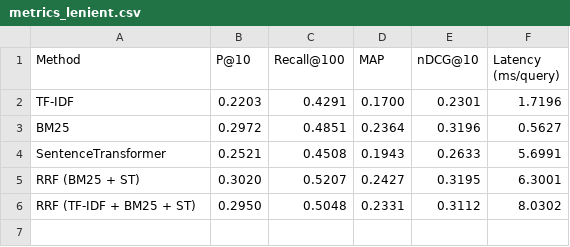
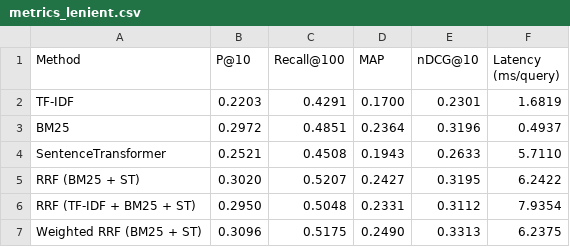
Before and after one commit to rasagyavatsal/product-search-amazon-esci, a CSV file: results/metrics_lenient.csv, drawn as a sheet.

```diff
--- a/results/metrics_lenient.csv
+++ b/results/metrics_lenient.csv
@@ -1,6 +1,7 @@
 Method,P@10,Recall@100,MAP,nDCG@10,Latency (ms/query)
-TF-IDF,0.2203,0.4291,0.1700,0.2301,1.7196
-BM25,0.2972,0.4851,0.2364,0.3196,0.5627
-SentenceTransformer,0.2521,0.4508,0.1943,0.2633,5.6991
-RRF (BM25 + ST),0.3020,0.5207,0.2427,0.3195,6.3001
-RRF (TF-IDF + BM25 + ST),0.2950,0.5048,0.2331,0.3112,8.0302
+TF-IDF,0.2203,0.4291,0.1700,0.2301,1.6819
+BM25,0.2972,0.4851,0.2364,0.3196,0.4937
+SentenceTransformer,0.2521,0.4508,0.1943,0.2633,5.7110
+RRF (BM25 + ST),0.3020,0.5207,0.2427,0.3195,6.2422
+RRF (TF-IDF + BM25 + ST),0.2950,0.5048,0.2331,0.3112,7.9354
+Weighted RRF (BM25 + ST),0.3096,0.5175,0.2490,0.3313,6.2375
```
Also changed, not shown: results/metrics_strict.csv, results/pr_curve.csv, 3 other files.
